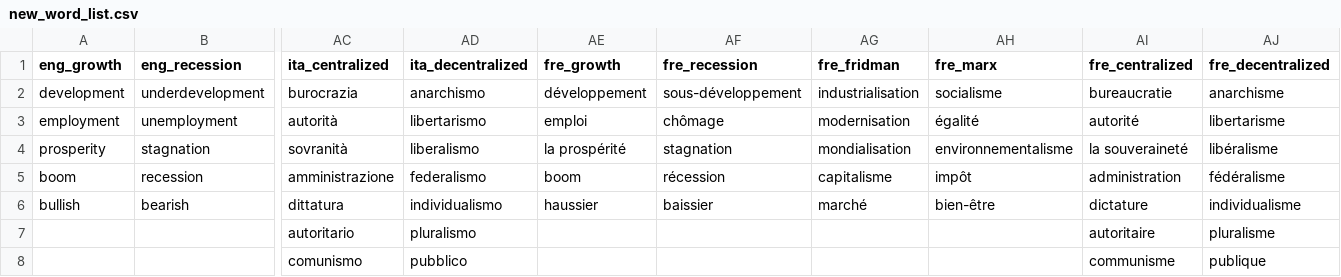
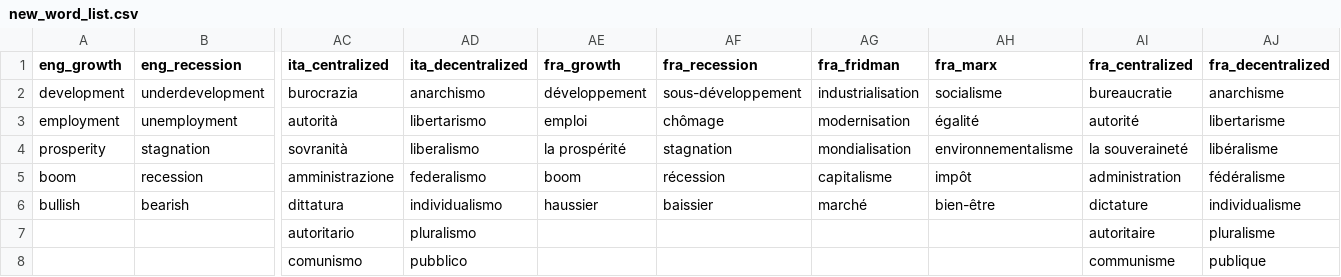
Before and after one commit to cultural-proj/democracy, a CSV file: new_word_list.csv, drawn as a sheet; only a part is shown, gaps mark what is left out; the diff names each change by its address in the sheet, - before the commit and + after, or states it on an @@ line.

Commit message:
Update new_word_list.csv

```diff
--- a/new_word_list.csv
+++ b/new_word_list.csv
-AE1: fre_growth
+AE1: fra_growth
-AF1: fre_recession
+AF1: fra_recession
-AG1: fre_fridman
+AG1: fra_fridman
-AH1: fre_marx
+AH1: fra_marx
-AI1: fre_centralized
+AI1: fra_centralized
-AJ1: fre_decentralized
+AJ1: fra_decentralized
```
